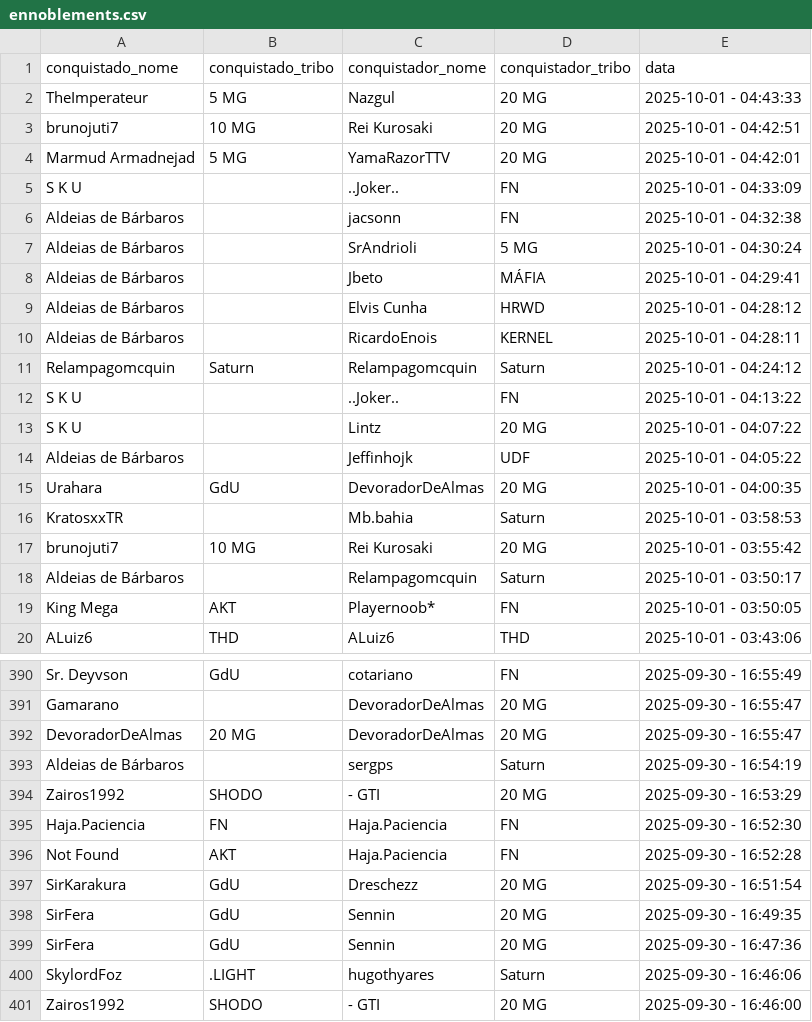
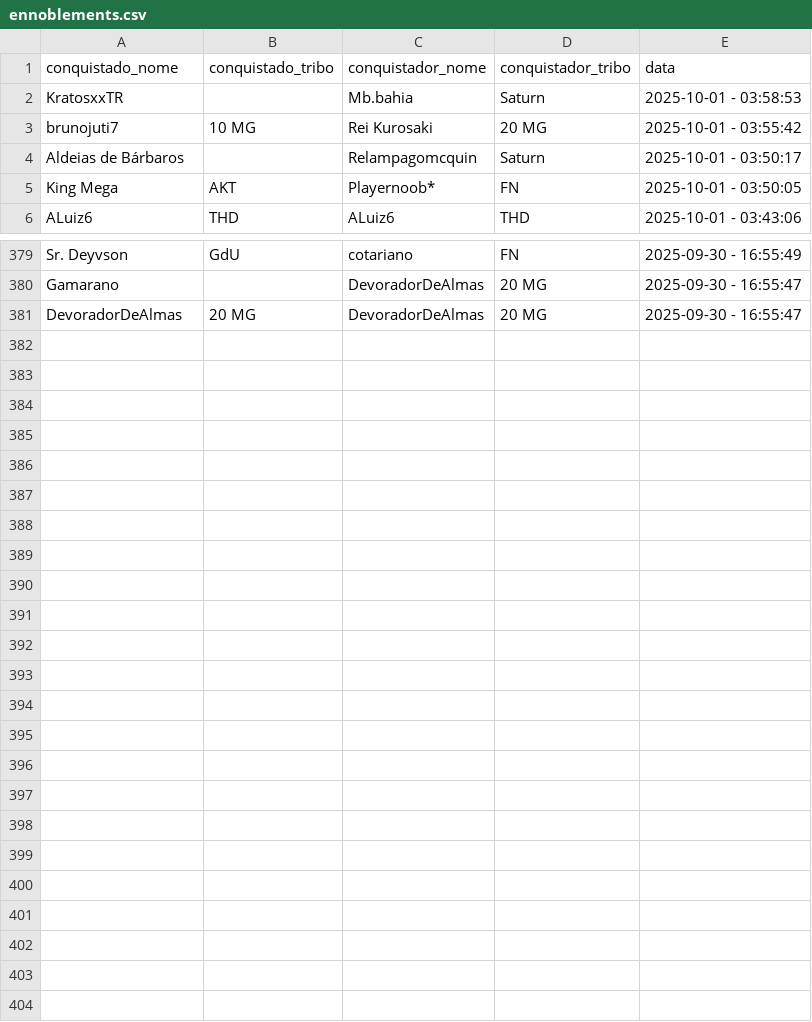
Before and after one commit to pedrodnsilveira/dashboardTW, a CSV file: ennoblements.csv, drawn as a sheet; only a part is shown, gaps mark what is left out; the diff covers the shown part only.

Commit message:
General commit

```diff
--- a/ennoblements.csv
+++ b/ennoblements.csv
@@ -1,16 +1,2 @@
 conquistado_nome;conquistado_tribo;conquistador_nome;conquistador_tribo;data
-TheImperateur;5 MG;Nazgul;20 MG;2025-10-01 - 04:43:33
-brunojuti7;10 MG;Rei Kurosaki;20 MG;2025-10-01 - 04:42:51
-Marmud Armadnejad;5 MG;YamaRazorTTV;20 MG;2025-10-01 - 04:42:01
-S K U;;..Joker..;FN;2025-10-01 - 04:33:09
-Aldeias de Bárbaros;;jacsonn;FN;2025-10-01 - 04:32:38
-Aldeias de Bárbaros;;SrAndrioli;5 MG;2025-10-01 - 04:30:24
-Aldeias de Bárbaros;;Jbeto;MÁFIA;2025-10-01 - 04:29:41
-Aldeias de Bárbaros;;Elvis Cunha;HRWD;2025-10-01 - 04:28:12
-Aldeias de Bárbaros;;RicardoEnois;KERNEL;2025-10-01 - 04:28:11
-Relampagomcquin;Saturn;Relampagomcquin;Saturn;2025-10-01 - 04:24:12
-S K U;;..Joker..;FN;2025-10-01 - 04:13:22
-S K U;;Lintz;20 MG;2025-10-01 - 04:07:22
-Aldeias de Bárbaros;;Jeffinhojk;UDF;2025-10-01 - 04:05:22
-Urahara;GdU;DevoradorDeAlmas;20 MG;2025-10-01 - 04:00:35
 KratosxxTR;;Mb.bahia;Saturn;2025-10-01 - 03:58:53
@@ -392,10 +381 @@ Gamarano;;DevoradorDeAlmas;20 MG;2025-09-30 - 16:55:47
 DevoradorDeAlmas;20 MG;DevoradorDeAlmas;20 MG;2025-09-30 - 16:55:47
-Aldeias de Bárbaros;;sergps;Saturn;2025-09-30 - 16:54:19
-Zairos1992;SHODO;- GTI;20 MG;2025-09-30 - 16:53:29
-Haja.Paciencia;FN;Haja.Paciencia;FN;2025-09-30 - 16:52:30
-Not Found;AKT;Haja.Paciencia;FN;2025-09-30 - 16:52:28
-SirKarakura;GdU;Dreschezz;20 MG;2025-09-30 - 16:51:54
-SirFera;GdU;Sennin;20 MG;2025-09-30 - 16:49:35
-SirFera;GdU;Sennin;20 MG;2025-09-30 - 16:47:36
-SkylordFoz;.LIGHT;hugothyares;Saturn;2025-09-30 - 16:46:06
-Zairos1992;SHODO;- GTI;20 MG;2025-09-30 - 16:46:00
```
Also changed, not shown: 3 added rows, 3 moved rows and 2 edited cells elsewhere in this file.
